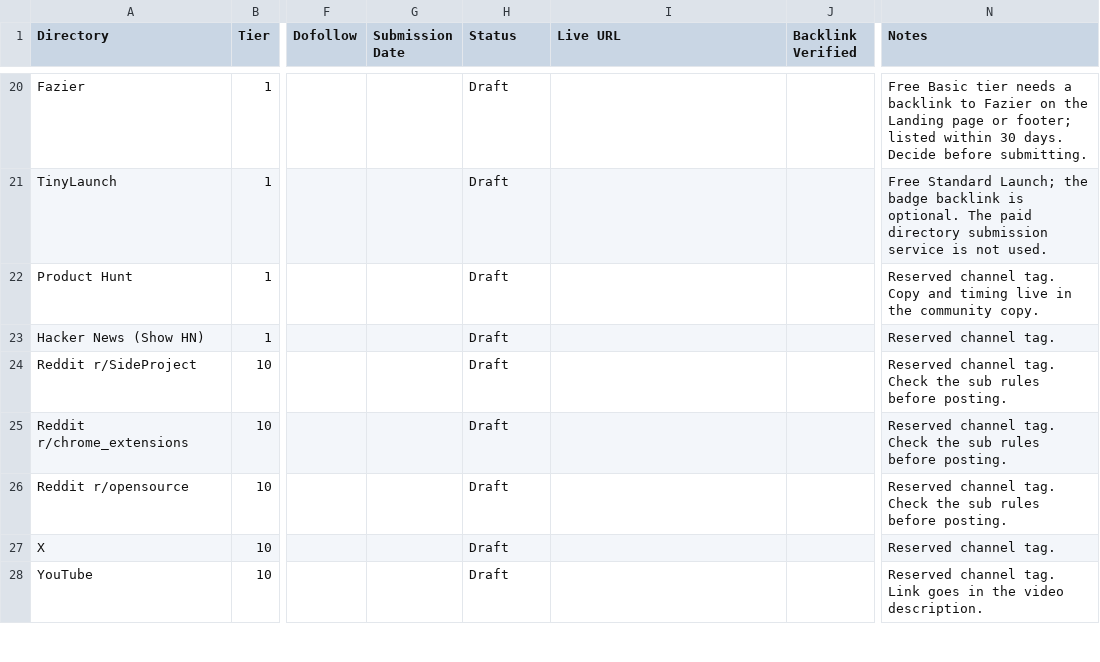
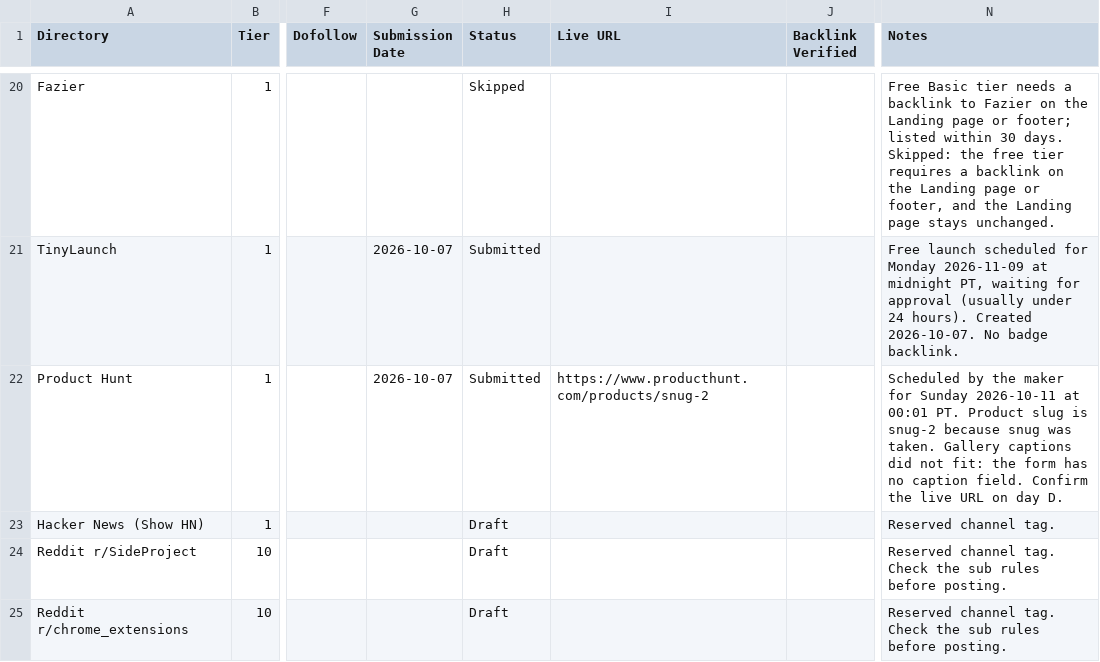
Before and after one commit to AndryOre/snug, a CSV file: docs/launch/directories.csv, drawn as a sheet; only a part is shown, gaps mark what is left out; the shorter side is filled out with more unchanged rows; the diff covers the shown part only; the diff names each change by its address in the sheet, - before the commit and + after, or states it on an @@ line.

Commit message:
docs: 📝 record directory batches 2 and 3 and drop the old name (#162)
* docs: 📝 skip Twelve Tools and Fazier

- Free tier needs a Landing backlink, and the Landing page stays unchanged

* docs: 📝 move directory batches 2 and 3 before day D

- Batches 2 and 3 are submitted or scheduled before 2026-10-11
- Note the skipped backlink directories and scheduled launch sites

* docs: 📝 confirm Uneed media

- Logo, three screenshots and the promo video are saved on Uneed

* docs: 📝 keep Uneed in the free queue

- Uneed stays scheduled for 2026-12-15, no paid fast-track

* docs: 📝 drop the old name from first-time listings

- Directory, Product Hunt, Show HN and Reddit copy no longer mention Bookmark Import/Export
- X and YouTube keep the rename announcement
- Recount titles and descriptions

* docs: 📝 record Product Hunt scheduled for day D

- Launch scheduled for 2026-10-11 00:01 PT under the snug-2 slug

* docs: 📝 record batch 2 and 3 submissions

- Alternativas.io submitted, Indie Hackers and SourceForge live
- TinyLaunch startup created, launch date pending

* docs: 📝 record more directory submissions

- PeerPush, AlternativeTo, TinyLaunch and OpenAlternative submitted
- Peerlist skipped: ID verification costs 19 USD
- DevHunt draft waits for a week decision

* docs: 📝 record lofi.so pull request

- lofi.so PR 112 opened
- awesome-privacy deferred: guide needs human-written text and a 4-month-old release

* docs: 📝 record DevHunt free queue and refresh README status

- DevHunt stays in the free queue, no week chosen
- README says batches 1 to 3 are submitted and the URL check is done

```diff
--- a/docs/launch/directories.csv
+++ b/docs/launch/directories.csv
-H20 (Status): Draft
+H20 (Status): Skipped
-N20 (Notes): …30 days. Decide before submitting.
+N20 (Notes): …30 days. Skipped: the free tier requires a backlink on the Landing page or footer, and the Landing page stays unchanged.
-G21:G22 (Submission Date): (empty)
+G21:G22 (Submission Date): 2026-10-07
-H21:H22 (Status): Draft
+H21:H22 (Status): Submitted
-N21 (Notes): Free Standard Launch; the badge backlink is optional. The paid directory submission service is not used.
+N21 (Notes): Free launch scheduled for Monday 2026-11-09 at midnight PT, waiting for approval (usually under 24 hours). Created 2026-10-07. No badge backlink.
-I22 (Live URL): (empty)
+I22 (Live URL): https://www.producthunt.com/products/snug-2
-N22 (Notes): Reserved channel tag. Copy and timing live in the community copy.
+N22 (Notes): Scheduled by the maker for Sunday 2026-10-11 at 00:01 PT. Product slug is snug-2 because snug was taken. Gallery captions did not fit: the form has no caption field. Confirm the live URL on day D.
```
Also changed, not shown: 37 edited cells elsewhere in this file, 3 other files.
